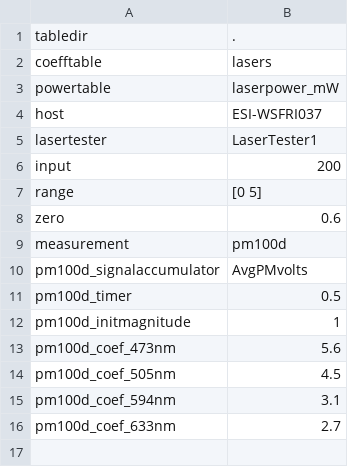
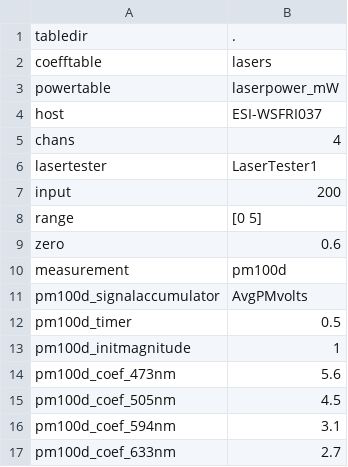
Before and after one commit to jsdpag/laser-sig, a CSV file: makelasertable.csv, drawn as a sheet.

```diff
--- a/makelasertable.csv
+++ b/makelasertable.csv
@@ -4,2 +4,3 @@ powertable,laserpower_mW
 host,ESI-WSFRI037
+chans,4
 lasertester,LaserTester1
```
Also changed, not shown: 1 other file.
